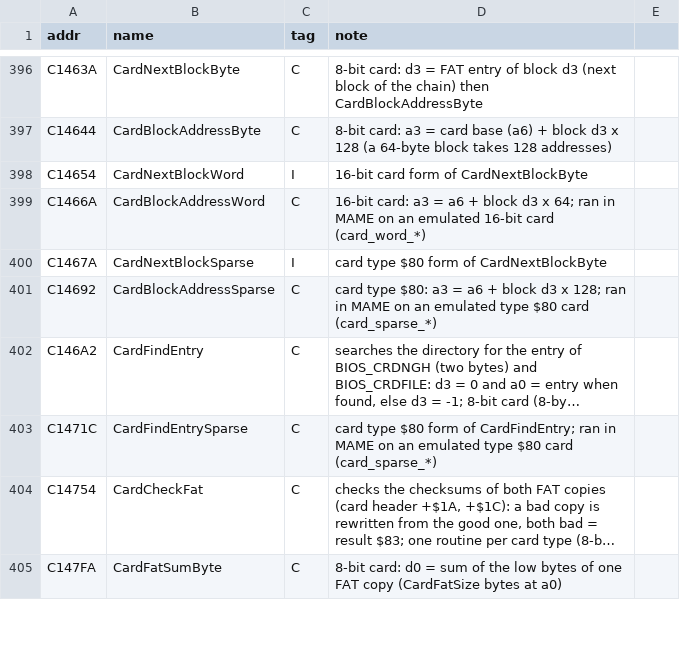
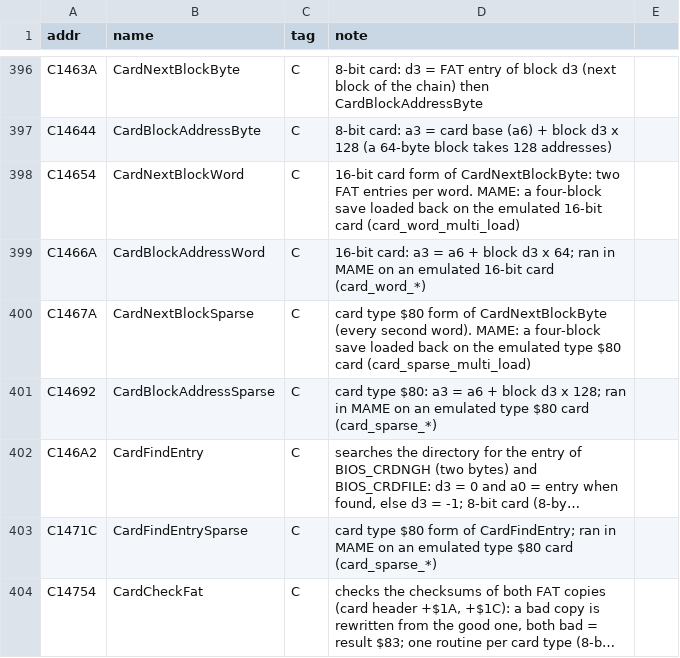
Before and after one commit to Raphael-Boichot/Neo-Geo-sp-s2-bios-disassembly, a CSV file: symbols/rom_names.csv, drawn as a sheet; only a part is shown, gaps mark what is left out; the shorter side is filled out with more unchanged rows; long unchanged cells end in ….

```diff
--- a/symbols/rom_names.csv
+++ b/symbols/rom_names.csv
@@ -397,5 +397,5 @@ C1463A,CardNextBlockByte,C,8-bit card: d3 = FAT entry of block d3 (next block of
 C14644,CardBlockAddressByte,C,8-bit card: a3 = card base (a6) + block d3 x 128 (a 64-byte block takes 128 addresses)
-C14654,CardNextBlockWord,I,16-bit card form of CardNextBlockByte
+C14654,CardNextBlockWord,C,16-bit card form of CardNextBlockByte: two FAT entries per word. MAME: a four-block save loaded back on the emulated 16-bit card (card_word_multi_load)
 C1466A,CardBlockAddressWord,C,16-bit card: a3 = a6 + block d3 x 64; ran in MAME on an emulated 16-bit card (card_word_*)
-C1467A,CardNextBlockSparse,I,card type $80 form of CardNextBlockByte
+C1467A,CardNextBlockSparse,C,card type $80 form of CardNextBlockByte (every second word). MAME: a four-block save loaded back on the emulated type $80 card (card_sparse_multi_load)
 C14692,CardBlockAddressSparse,C,card type $80: a3 = a6 + block d3 x 128; ran in MAME on an emulated type $80 card (card_sparse_*)
```
Also changed, not shown: 3 other files.
